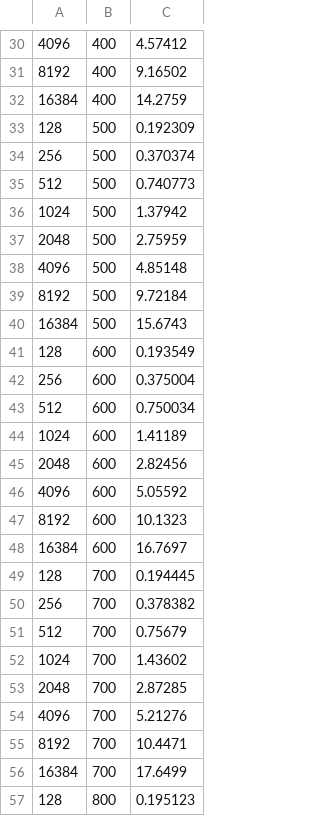
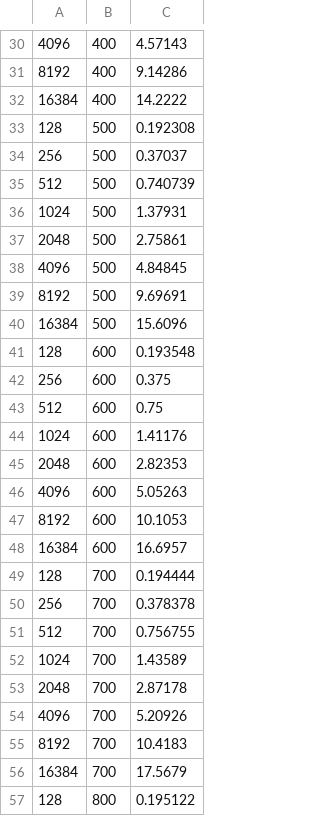
Before and after one commit to gobblygobble/SimpleFC-Sim, a CSV file: src/data1.csv, drawn as a sheet; only a part is shown, gaps mark what is left out; the diff covers the shown part only.

```diff
--- a/src/data1.csv
+++ b/src/data1.csv
@@ -30,28 +30,28 @@
-4096, 400, 4.57412,
-8192, 400, 9.16502,
-16384, 400, 14.2759,
-128, 500, 0.192309,
-256, 500, 0.370374,
-512, 500, 0.740773,
-1024, 500, 1.37942,
-2048, 500, 2.75959,
-4096, 500, 4.85148,
-8192, 500, 9.72184,
-16384, 500, 15.6743,
-128, 600, 0.193549,
-256, 600, 0.375004,
-512, 600, 0.750034,
-1024, 600, 1.41189,
-2048, 600, 2.82456,
-4096, 600, 5.05592,
-8192, 600, 10.1323,
-16384, 600, 16.7697,
-128, 700, 0.194445,
-256, 700, 0.378382,
-512, 700, 0.75679,
-1024, 700, 1.43602,
-2048, 700, 2.87285,
-4096, 700, 5.21276,
-8192, 700, 10.4471,
-16384, 700, 17.6499,
-128, 800, 0.195123,
+4096, 400, 4.57143,
+8192, 400, 9.14286,
+16384, 400, 14.2222,
+128, 500, 0.192308,
+256, 500, 0.37037,
+512, 500, 0.740739,
+1024, 500, 1.37931,
+2048, 500, 2.75861,
+4096, 500, 4.84845,
+8192, 500, 9.69691,
+16384, 500, 15.6096,
+128, 600, 0.193548,
+256, 600, 0.375,
+512, 600, 0.75,
+1024, 600, 1.41176,
+2048, 600, 2.82353,
+4096, 600, 5.05263,
+8192, 600, 10.1053,
+16384, 600, 16.6957,
+128, 700, 0.194444,
+256, 700, 0.378378,
+512, 700, 0.756755,
+1024, 700, 1.43589,
+2048, 700, 2.87178,
+4096, 700, 5.20926,
+8192, 700, 10.4183,
+16384, 700, 17.5679,
+128, 800, 0.195122,
```
Also changed, not shown: 51 edited cells elsewhere in this file, src/data2.csv, 7 other files.
